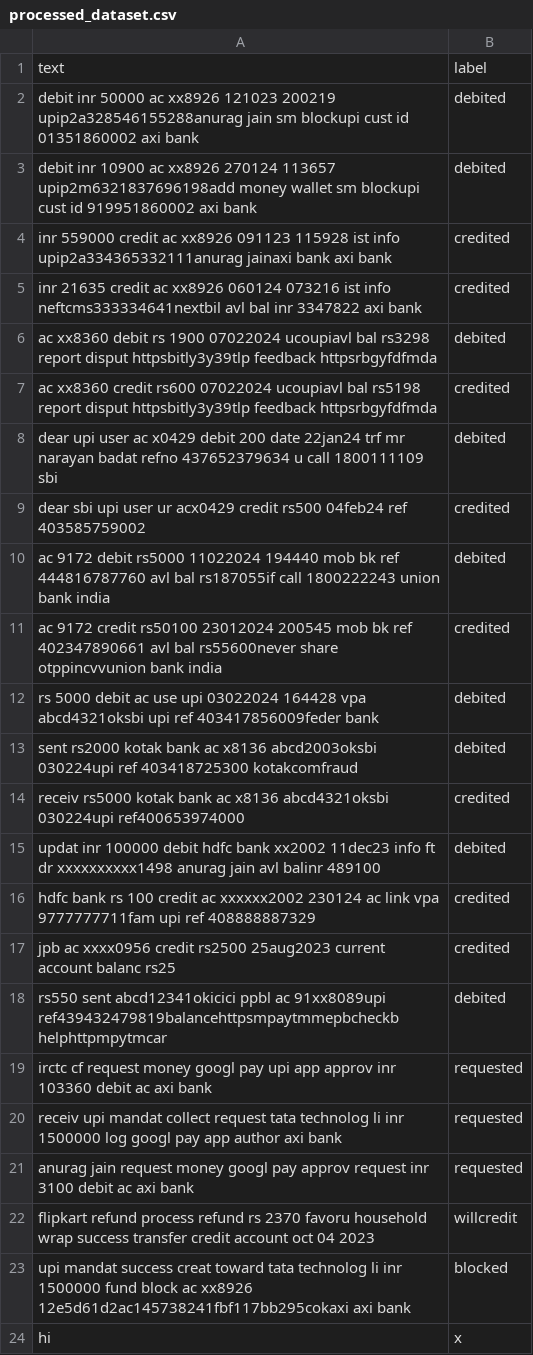
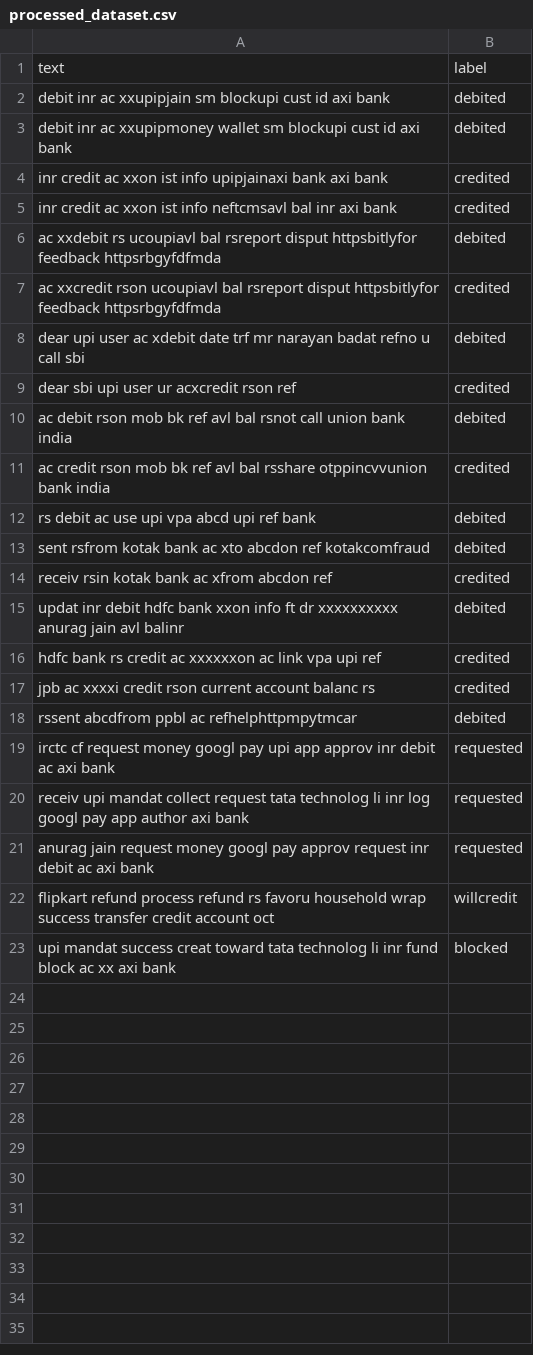
Before and after one commit to anuragjain-git/text-classification, a CSV file: processed_dataset.csv, drawn as a sheet.

```diff
--- a/processed_dataset.csv
+++ b/processed_dataset.csv
@@ -1,24 +1,23 @@
 text,label
-debit inr 50000 ac xx8926 121023 200219 upip2a328546155288anurag jain sm blockupi cust id 01351860002 axi bank,debited
-debit inr 10900 ac xx8926 270124 113657 upip2m6321837696198add money wallet sm blockupi cust id 919951860002 axi bank,debited
-inr 559000 credit ac xx8926 091123 115928 ist info upip2a334365332111anurag jainaxi bank axi bank,credited
-inr 21635 credit ac xx8926 060124 073216 ist info neftcms333334641nextbil avl bal inr 3347822 axi bank,credited
-ac xx8360 debit rs 1900 07022024 ucoupiavl bal rs3298 report disput httpsbitly3y39tlp feedback httpsrbgyfdfmda,debited
-ac xx8360 credit rs600 07022024 ucoupiavl bal rs5198 report disput httpsbitly3y39tlp feedback httpsrbgyfdfmda,credited
-dear upi user ac x0429 debit 200 date 22jan24 trf mr narayan badat refno 437652379634 u call 1800111109 sbi,debited
-dear sbi upi user ur acx0429 credit rs500 04feb24 ref 403585759002,credited
-ac 9172 debit rs5000 11022024 194440 mob bk ref 444816787760 avl bal rs187055if call 1800222243 union bank india,debited
-ac 9172 credit rs50100 23012024 200545 mob bk ref 402347890661 avl bal rs55600never share otppincvvunion bank india,credited
-rs 5000 debit ac use upi 03022024 164428 vpa abcd4321oksbi upi ref 403417856009feder bank,debited
-sent rs2000 kotak bank ac x8136 abcd2003oksbi 030224upi ref 403418725300 kotakcomfraud,debited
-receiv rs5000 kotak bank ac x8136 abcd4321oksbi 030224upi ref400653974000,credited
-updat inr 100000 debit hdfc bank xx2002 11dec23 info ft dr xxxxxxxxxx1498 anurag jain avl balinr 489100,debited
-hdfc bank rs 100 credit ac xxxxxx2002 230124 ac link vpa 9777777711fam upi ref 408888887329,credited
-jpb ac xxxx0956 credit rs2500 25aug2023 current account balanc rs25,credited
-rs550 sent abcd12341okicici ppbl ac 91xx8089upi ref439432479819balancehttpsmpaytmmepbcheckb helphttpmpytmcar,debited
-irctc cf request money googl pay upi app approv inr 103360 debit ac axi bank,requested
-receiv upi mandat collect request tata technolog li inr 1500000 log googl pay app author axi bank,requested
-anurag jain request money googl pay approv request inr 3100 debit ac axi bank,requested
-flipkart refund process refund rs 2370 favoru household wrap success transfer credit account oct 04 2023,willcredit
-upi mandat success creat toward tata technolog li inr 1500000 fund block ac xx8926 12e5d61d2ac145738241fbf117bb295cokaxi axi bank,blocked
-hi,x
+debit inr ac xxupipjain sm blockupi cust id axi bank,debited
+debit inr ac xxupipmoney wallet sm blockupi cust id axi bank,debited
+inr credit ac xxon ist info upipjainaxi bank axi bank,credited
+inr credit ac xxon ist info neftcmsavl bal inr axi bank,credited
+ac xxdebit rs ucoupiavl bal rsreport disput httpsbitlyfor feedback httpsrbgyfdfmda,debited
+ac xxcredit rson ucoupiavl bal rsreport disput httpsbitlyfor feedback httpsrbgyfdfmda,credited
+dear upi user ac xdebit date trf mr narayan badat refno u call sbi,debited
+dear sbi upi user ur acxcredit rson ref,credited
+ac debit rson mob bk ref avl bal rsnot call union bank india,debited
+ac credit rson mob bk ref avl bal rsshare otppincvvunion bank india,credited
+rs debit ac use upi vpa abcd upi ref bank,debited
+sent rsfrom kotak bank ac xto abcdon ref kotakcomfraud,debited
+receiv rsin kotak bank ac xfrom abcdon ref,credited
+updat inr debit hdfc bank xxon info ft dr xxxxxxxxxx anurag jain avl balinr,debited
+hdfc bank rs credit ac xxxxxxon ac link vpa upi ref,credited
+jpb ac xxxxi credit rson current account balanc rs,credited
+rssent abcdfrom ppbl ac refhelphttpmpytmcar,debited
+irctc cf request money googl pay upi app approv inr debit ac axi bank,requested
+receiv upi mandat collect request tata technolog li inr log googl pay app author axi bank,requested
+anurag jain request money googl pay approv request inr debit ac axi bank,requested
+flipkart refund process refund rs favoru household wrap success transfer credit account oct,willcredit
+upi mandat success creat toward tata technolog li inr fund block ac xx axi bank,blocked
```
Also changed, not shown: 4 other files.
